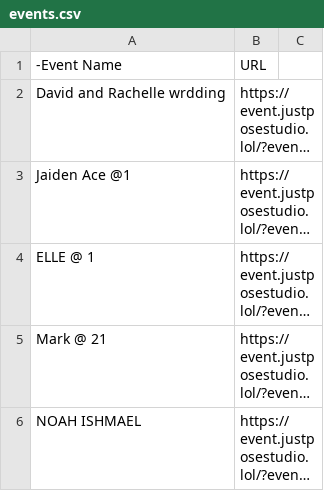
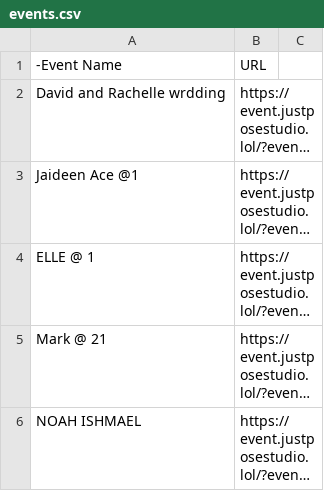
Before and after one commit to sirnichemotivation-rgb/events-landingpage, a CSV file: events.csv, drawn as a sheet; only a part is shown; long unchanged cells end in …; the diff names each change by its address in the sheet, - before the commit and + after, or states it on an @@ line.

Commit message:
Update events.csv

```diff
--- a/events.csv
+++ b/events.csv
-A3 (-Event Name): Jaiden Ace @1
+A3 (-Event Name): Jaideen Ace @1
```
